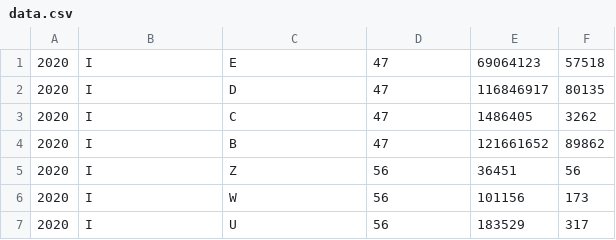
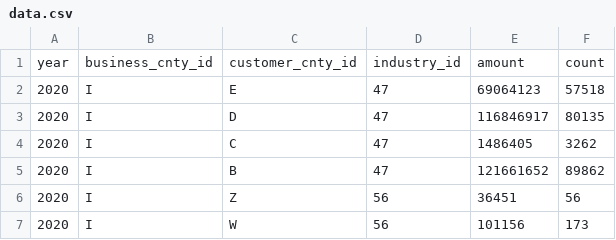
Before and after one commit to yungyuchen521/einvoice-visualizer, a CSV file: data.csv, drawn as a sheet; only a part is shown; the shorter side is filled out with more unchanged rows.

Commit message:
add headers

```diff
--- a/data.csv
+++ b/data.csv
@@ -1 +1,2 @@
+year,business_cnty_id,customer_cnty_id,industry_id,amount,count
 2020,I,E,47,69064123,57518
```
